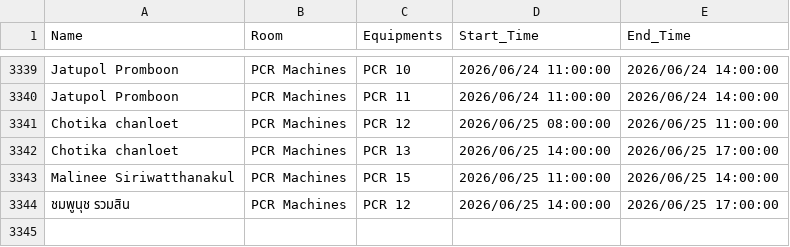
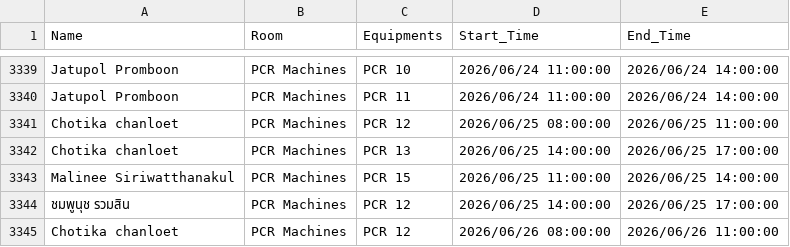
Before and after one commit to GeneticsKU/Lab-Equipments_Reservation, a CSV file: pcr_data.csv, drawn as a sheet; only a part is shown, gaps mark what is left out.

Commit message:
Update pcr_data.csv

```diff
--- a/pcr_data.csv
+++ b/pcr_data.csv
@@ -3344 +3344,2 @@ Malinee  Siriwatthanakul,PCR Machines,PCR 15,2026/06/25 11:00:00,2026/06/25 14:0
 ชมพูนุช รวมสิน,PCR Machines,PCR 12,2026/06/25 14:00:00,2026/06/25 17:00:00
+Chotika chanloet,PCR Machines,PCR 12,2026/06/26 08:00:00,2026/06/26 11:00:00
```
